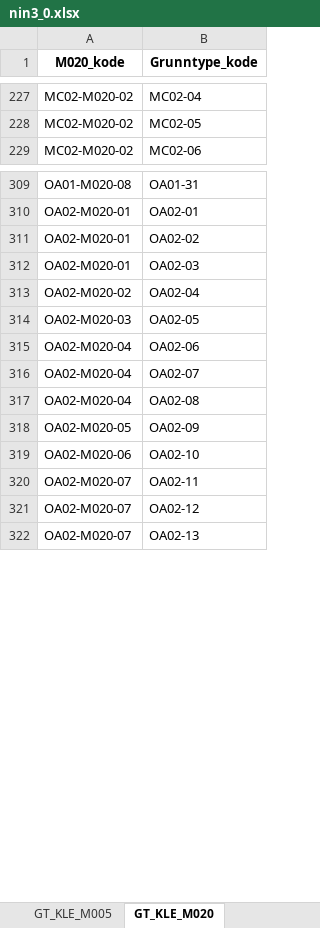
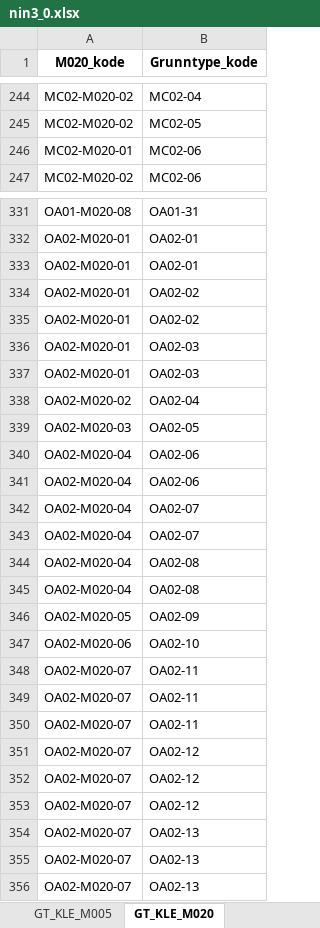
Before and after one commit to Artsdatabanken/nin-kode-api, an Excel workbook: NinKode.WebApi/report_data/3_0/nin3_0.xlsx, sheet GT_KLE_M020, drawn as a sheet; only a part is shown, gaps mark what is left out; values as stored, in another font and other column widths than the file's, no borders; the diff covers the shown part only; the diff names each change by its address in the sheet, - before the commit and + after, or states it on an @@ line.

```diff
--- a/NinKode.WebApi/report_data/3_0/nin3_0.xlsx (sheet GT_KLE_M020)
+++ b/NinKode.WebApi/report_data/3_0/nin3_0.xlsx (sheet GT_KLE_M020)
+row 246: MC02-M020-01 | MC02-06
+row 333: OA02-M020-01 | OA02-01
+row 335: OA02-M020-01 | OA02-02
+row 336: OA02-M020-01 | OA02-03
+row 341: OA02-M020-04 | OA02-06
+row 343: OA02-M020-04 | OA02-07
+row 344: OA02-M020-04 | OA02-08
+row 349: OA02-M020-07 | OA02-11
+row 350: OA02-M020-07 | OA02-11
+row 352: OA02-M020-07 | OA02-12
+row 353: OA02-M020-07 | OA02-12
+row 354: OA02-M020-07 | OA02-13
+row 355: OA02-M020-07 | OA02-13
```
Also changed, not shown: 41 added rows elsewhere in this sheet, sheet Trinn, sheet GT_KLE_M005, sheet GT_Konvertering, sheet GT_KLE_M050, sheet Grunntype_Variabeltrinn, sheet KLE_M005, 2 more sheets, 14 other files.
